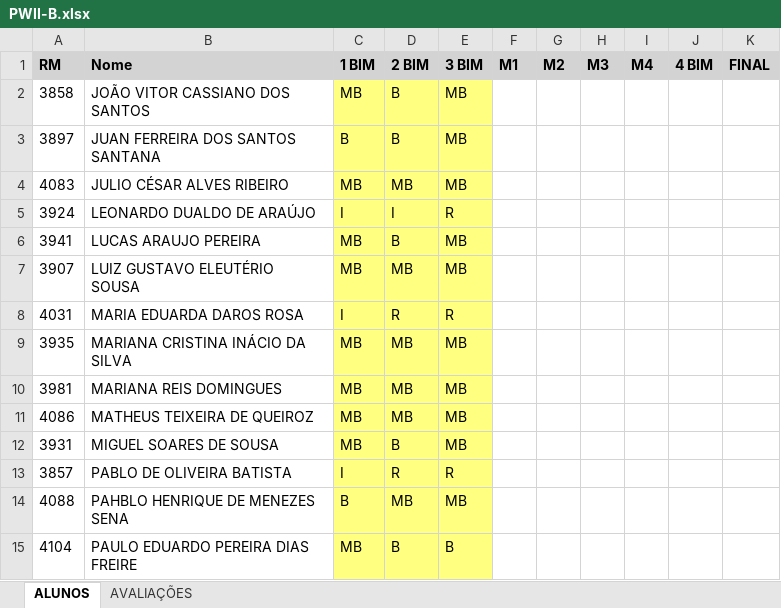
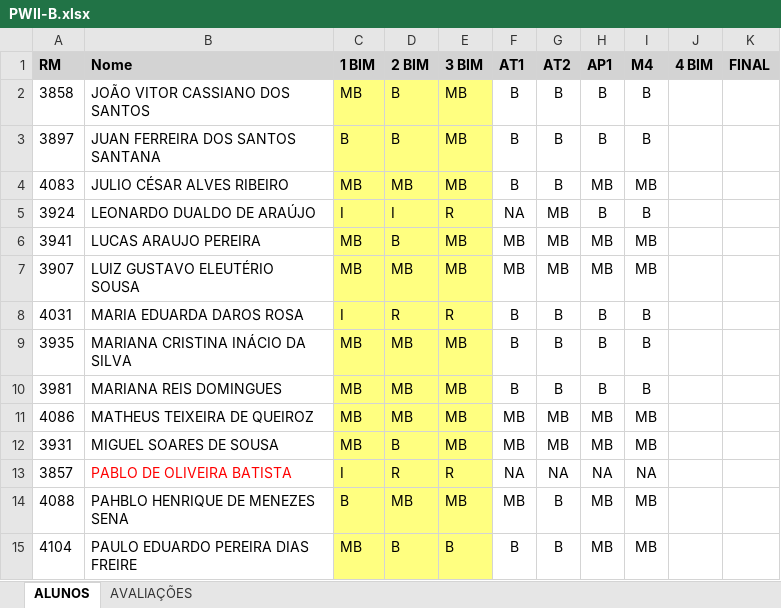
Before and after one commit to fabioclaret/af-avaliacao-final, an Excel workbook: PWII-B.xlsx, sheet ALUNOS, drawn as a sheet; only a part is shown; values as stored, in another font and other column widths than the file's, no borders; conditional formats not drawn; the diff covers the shown part only; the diff names each change by its address in the sheet, - before the commit and + after, or states it on an @@ line.

```diff
--- a/PWII-B.xlsx (sheet ALUNOS)
+++ b/PWII-B.xlsx (sheet ALUNOS)
-F1: M1
+F1: AT1
-G1: M2
+G1: AT2
-H1: M3
+H1: AP1
-F2:F4 (AT1): (empty)
+F2:F4 (AT1): B
-G2:G4 (AT2): (empty)
+G2:G4 (AT2): B
-H2:H3 (AP1): (empty)
+H2:H3 (AP1): B
-I2:I3 (M4): (empty)
+I2:I3 (M4): B
-H4 (AP1): (empty)
+H4 (AP1): MB
-I4 (M4): (empty)
+I4 (M4): MB
-F5 (AT1): (empty)
+F5 (AT1): NA
-G5:G7 (AT2): (empty)
+G5:G7 (AT2): MB
-H5 (AP1): (empty)
+H5 (AP1): B
-I5 (M4): (empty)
+I5 (M4): B
-F6:F7 (AT1): (empty)
+F6:F7 (AT1): MB
-H6:H7 (AP1): (empty)
+H6:H7 (AP1): MB
-I6:I7 (M4): (empty)
+I6:I7 (M4): MB
-F8:F10 (AT1): (empty)
+F8:F10 (AT1): B
-G8:G10 (AT2): (empty)
+G8:G10 (AT2): B
-H8:H10 (AP1): (empty)
+H8:H10 (AP1): B
-I8:I10 (M4): (empty)
+I8:I10 (M4): B
-F11:F12 (AT1): (empty)
+F11:F12 (AT1): MB
-G11:G12 (AT2): (empty)
+G11:G12 (AT2): MB
-H11:H12 (AP1): (empty)
+H11:H12 (AP1): MB
-I11:I12 (M4): (empty)
+I11:I12 (M4): MB
-B13 text colour: black
+B13 text colour: #FF0000
-F13 (AT1): (empty)
+F13 (AT1): NA
-G13 (AT2): (empty)
+G13 (AT2): NA
-H13 (AP1): (empty)
+H13 (AP1): NA
-I13 (M4): (empty)
+I13 (M4): NA
-F14 (AT1): (empty)
+F14 (AT1): MB
-G14:G15 (AT2): (empty)
+G14:G15 (AT2): B
-H14:H15 (AP1): (empty)
+H14:H15 (AP1): MB
-I14:I15 (M4): (empty)
+I14:I15 (M4): MB
-F15 (AT1): (empty)
+F15 (AT1): B
```
Also changed, not shown: 25 edited cells elsewhere in this sheet, sheet AVALIAÇÕES, PAMI-A.xlsx, PWII-A.xlsx, 3 other files.
